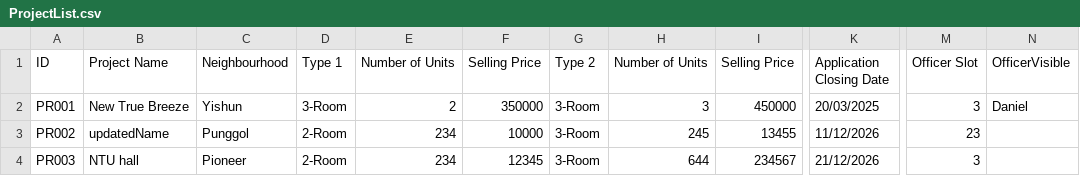
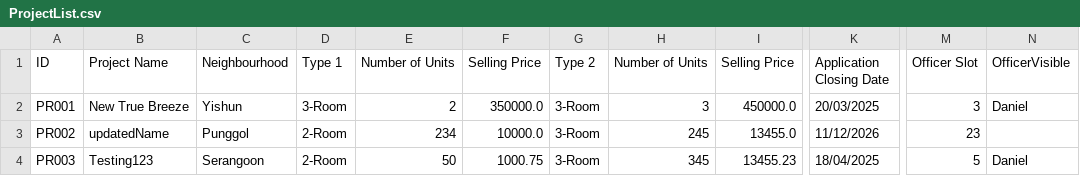
Before and after one commit to zenkang/BTOproject, a CSV file: src/data/ProjectList.csv, drawn as a sheet; only a part is shown, gaps mark what is left out; the diff names each change by its address in the sheet, - before the commit and + after, or states it on an @@ line.

Commit message:
Fix logic in the update and create project as well as project data type for price

```diff
--- a/src/data/ProjectList.csv
+++ b/src/data/ProjectList.csv
-F2 (Selling Price): 350000
+F2 (Selling Price): 350000.0
-I2 (Selling Price): 450000
+I2 (Selling Price): 450000.0
-F3 (Selling Price): 10000
+F3 (Selling Price): 10000.0
-I3 (Selling Price): 13455
+I3 (Selling Price): 13455.0
-B4 (Project Name): NTU hall
+B4 (Project Name): Testing123
-C4 (Neighbourhood): Pioneer
+C4 (Neighbourhood): Serangoon
-E4 (Number of Units): 234
+E4 (Number of Units): 50
-F4 (Selling Price): 12345
+F4 (Selling Price): 1000.75
-H4 (Number of Units): 644
+H4 (Number of Units): 345
-I4 (Selling Price): 234567
+I4 (Selling Price): 13455.23
-K4 (Application Closing Date): 21/12/2026
+K4 (Application Closing Date): 18/04/2025
-M4 (Officer Slot): 3
+M4 (Officer Slot): 5
-N4 (OfficerVisible): (empty)
+N4 (OfficerVisible): Daniel
```
Also changed, not shown: src/data/ProjectApplication.csv, 8 other files.
